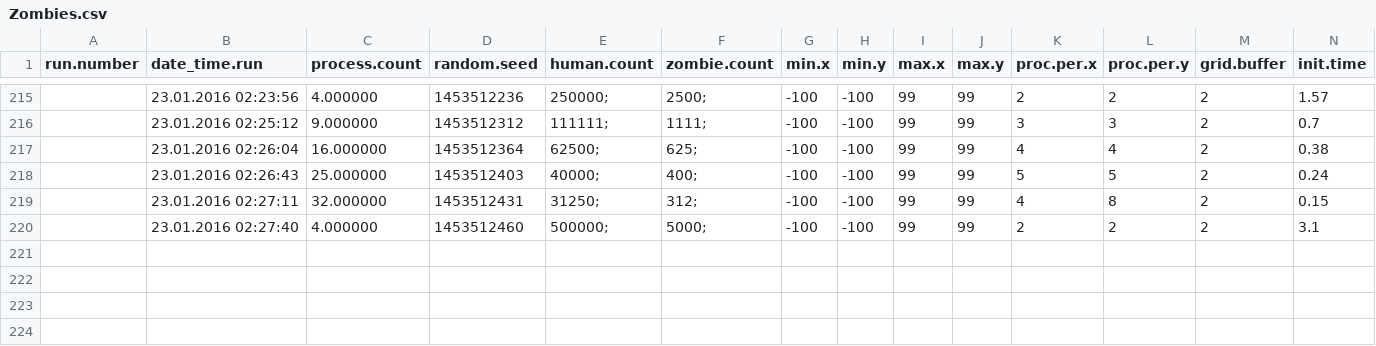
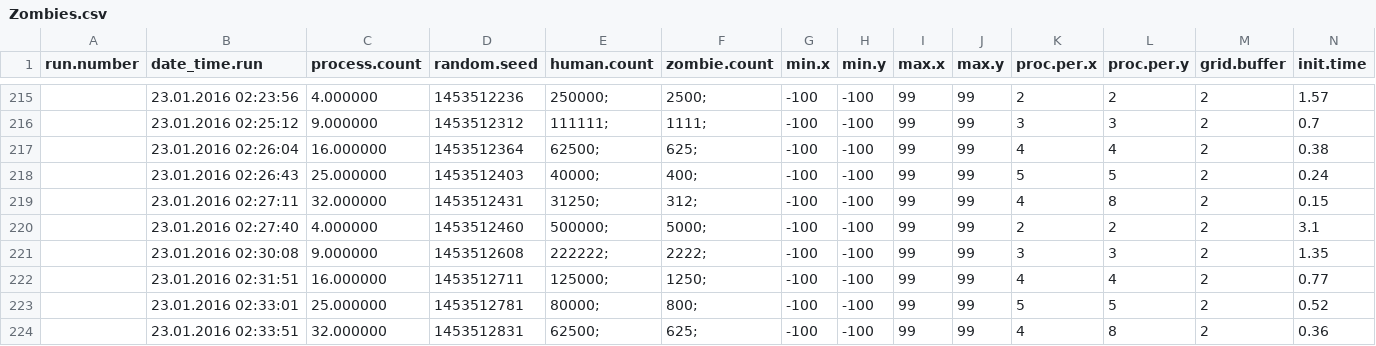
Before and after one commit to joaotrindade/hpc-project, a CSV file: default/ext/bin/Zombies.csv, drawn as a sheet; only a part is shown, gaps mark what is left out; rows hold the shown columns only; the diff names each change by its address in the sheet, - before the commit and + after, or states it on an @@ line.

Commit message:
Results

```diff
--- a/default/ext/bin/Zombies.csv
+++ b/default/ext/bin/Zombies.csv
+row 221:  | 23.01.2016 02:30:08 | 9.000000 | 1453512608 | 222222; | 2222; | -100 | -100 | 99 | 99 | 3 | 3 | 2 | 1.35
+row 222:  | 23.01.2016 02:31:51 | 16.000000 | 1453512711 | 125000; | 1250; | -100 | -100 | 99 | 99 | 4 | 4 | 2 | 0.77
+row 223:  | 23.01.2016 02:33:01 | 25.000000 | 1453512781 | 80000; | 800; | -100 | -100 | 99 | 99 | 5 | 5 | 2 | 0.52
+row 224:  | 23.01.2016 02:33:51 | 32.000000 | 1453512831 | 62500; | 625; | -100 | -100 | 99 | 99 | 4 | 8 | 2 | 0.36
```
